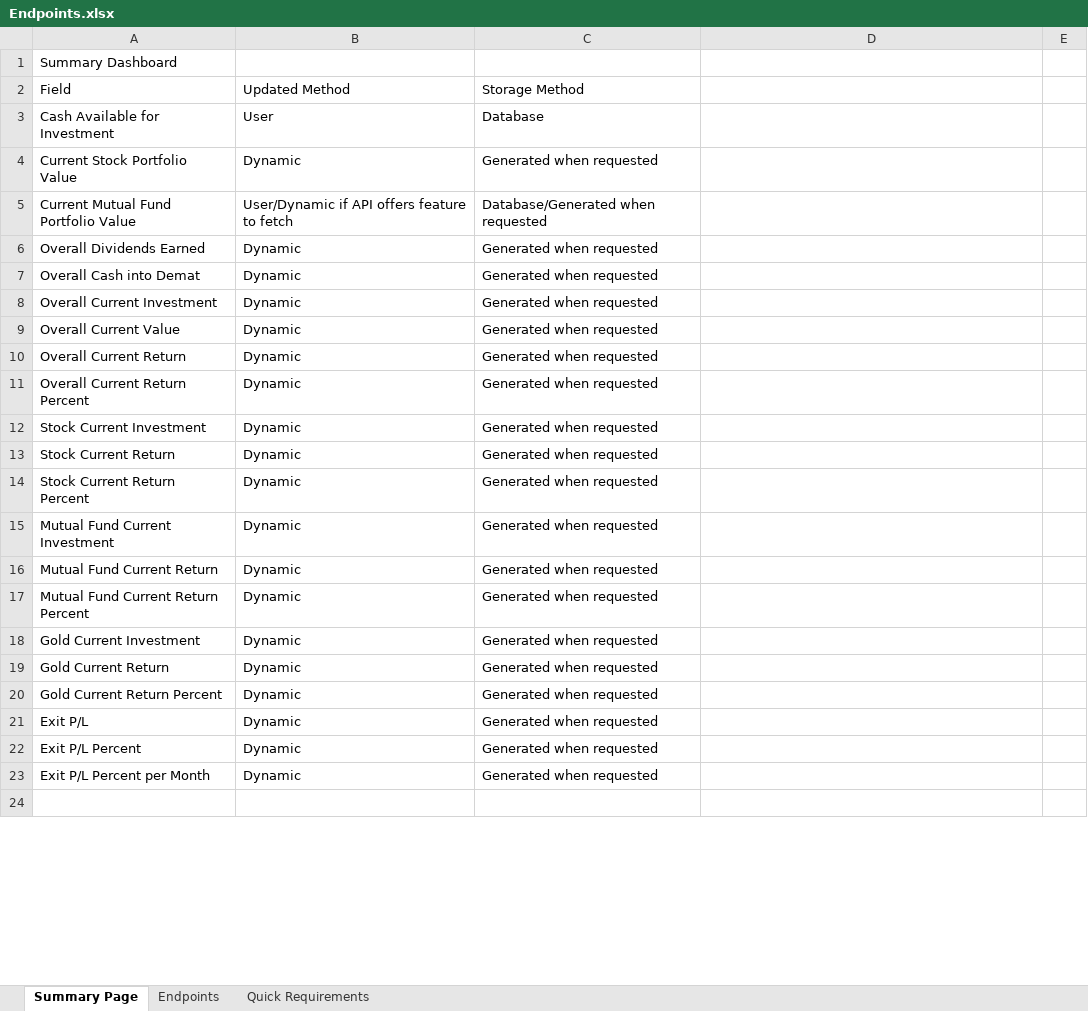
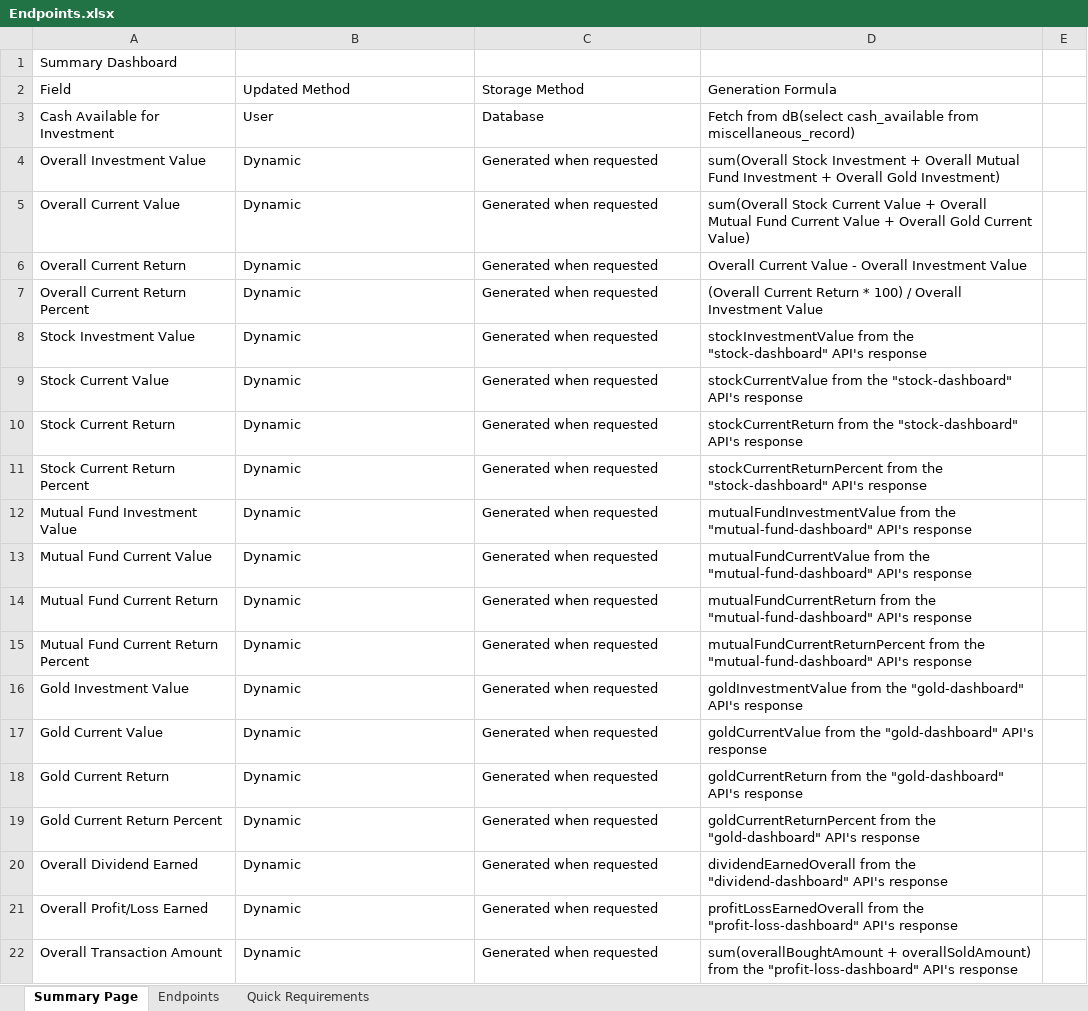
Before and after one commit to saiteja-s5/stock-project-documentation, an Excel workbook: Endpoints.xlsx, sheet Summary Page, drawn as a sheet; only a part is shown; the shorter side is filled out with more unchanged rows; values as stored, in another font and other column widths than the file's, no cell formats; table styles not drawn; removed rows and columns are numbered as before the commit, all else as after; the diff covers the shown part only; the diff names each change by its address in the sheet, - before the commit and + after, or states it on an @@ line.

Commit message:
Modified Formulaes

```diff
--- a/Endpoints.xlsx (sheet Summary Page)
+++ b/Endpoints.xlsx (sheet Summary Page)
-D2: (empty)
+D2: Generation Formula
-D3: (empty)
+D3: Fetch from dB(select cash_available from miscellaneous_record)
-row 4: Current Stock Portfolio Value | Dynamic | Generated when requested
-row 5: Current Mutual Fund Portfolio Value | User/Dynamic if API offers feature to fetch | Database/Generated when requested
-row 6: Overall Dividends Earned | Dynamic | Generated when requested
-row 7: Overall Cash into Demat | Dynamic | Generated when requested
-A4: Overall Current Investment
+A4: Overall Investment Value
-D4: (empty)
+D4: sum(Overall Stock Investment + Overall Mutual Fund Investment + Overall Gold Investment)
-D5: (empty)
+D5: sum(Overall Stock Current Value + Overall Mutual Fund Current Value + Overall Gold Current Value)
-D6: (empty)
+D6: Overall Current Value - Overall Investment Value
-D7: (empty)
+D7: (Overall Current Return * 100) / Overall Investment Value
-A8: Stock Current Investment
+A8: Stock Investment Value
-D8: (empty)
+D8: stockInvestmentValue from the "stock-dashboard" API's response
+row 9: Stock Current Value | Dynamic | Generated when requested | stockCurrentValue from the "stock-dashboard" API's response
-D10: (empty)
+D10: stockCurrentReturn from the "stock-dashboard" API's response
-D11: (empty)
+D11: stockCurrentReturnPercent from the "stock-dashboard" API's response
-A12: Mutual Fund Current Investment
+A12: Mutual Fund Investment Value
-D12: (empty)
+D12: mutualFundInvestmentValue from the "mutual-fund-dashboard" API's response
+row 13: Mutual Fund Current Value | Dynamic | Generated when requested | mutualFundCurrentValue from the "mutual-fund-dashboard" API's response
-D14: (empty)
+D14: mutualFundCurrentReturn from the "mutual-fund-dashboard" API's response
-D15: (empty)
+D15: mutualFundCurrentReturnPercent from the "mutual-fund-dashboard" API's response
-A16: Gold Current Investment
+A16: Gold Investment Value
-D16: (empty)
+D16: goldInvestmentValue from the "gold-dashboard" API's response
+row 17: Gold Current Value | Dynamic | Generated when requested | goldCurrentValue from the "gold-dashboard" API's response
-D18: (empty)
+D18: goldCurrentReturn from the "gold-dashboard" API's response
-D19: (empty)
+D19: goldCurrentReturnPercent from the "gold-dashboard" API's response
-A20: Exit P/L
+A20: Overall Dividend Earned
-D20: (empty)
+D20: dividendEarnedOverall from the "dividend-dashboard" API's response
-A21: Exit P/L Percent
+A21: Overall Profit/Loss Earned
-D21: (empty)
+D21: profitLossEarnedOverall from the "profit-loss-dashboard" API's response
-A22: Exit P/L Percent per Month
+A22: Overall Transaction Amount
-D22: (empty)
+D22: sum(overallBoughtAmount + overallSoldAmount) from the "profit-loss-dashboard" API's response
```
Also changed, not shown: 1 added row and 33 edited cells elsewhere in this sheet, cell formats.
